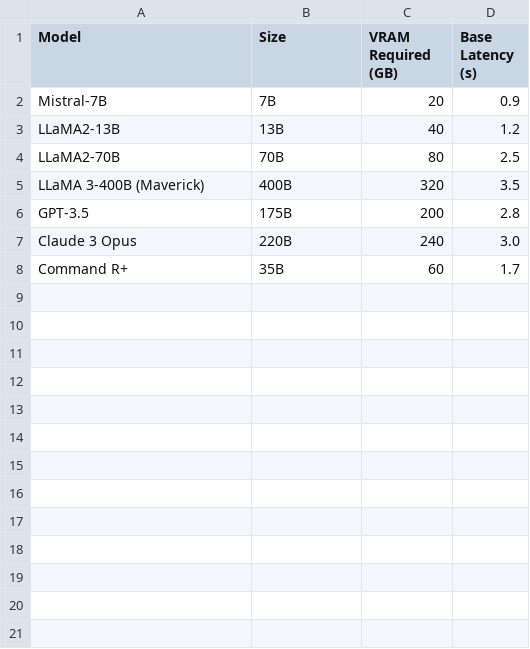
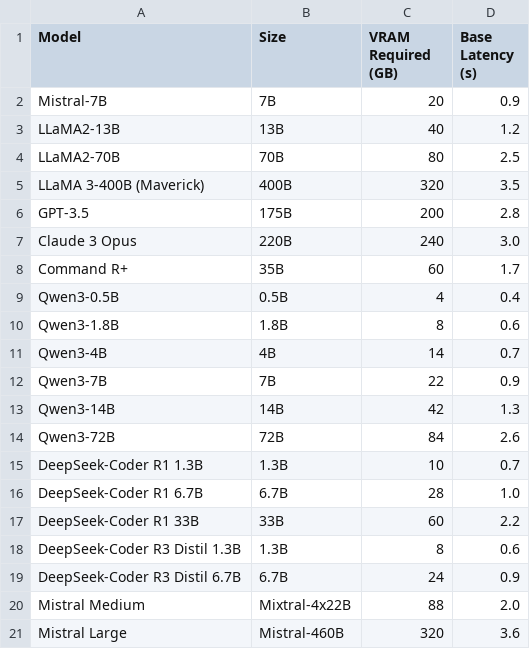
Before and after one commit to vhojan/ai-model-gpu-sizer, a CSV file: model_catalog.csv, drawn as a sheet; the diff names each change by its address in the sheet, - before the commit and + after, or states it on an @@ line.

Commit message:
Added more models

```diff
--- a/model_catalog.csv
+++ b/model_catalog.csv
+row 9: Qwen3-0.5B | 0.5B | 4 | 0.4
+row 10: Qwen3-1.8B | 1.8B | 8 | 0.6
+row 11: Qwen3-4B | 4B | 14 | 0.7
+row 12: Qwen3-7B | 7B | 22 | 0.9
+row 13: Qwen3-14B | 14B | 42 | 1.3
+row 14: Qwen3-72B | 72B | 84 | 2.6
+row 15: DeepSeek-Coder R1 1.3B | 1.3B | 10 | 0.7
+row 16: DeepSeek-Coder R1 6.7B | 6.7B | 28 | 1.0
+row 17: DeepSeek-Coder R1 33B | 33B | 60 | 2.2
+row 18: DeepSeek-Coder R3 Distil 1.3B | 1.3B | 8 | 0.6
+row 19: DeepSeek-Coder R3 Distil 6.7B | 6.7B | 24 | 0.9
+row 20: Mistral Medium | Mixtral-4x22B | 88 | 2.0
+row 21: Mistral Large | Mistral-460B | 320 | 3.6
```
